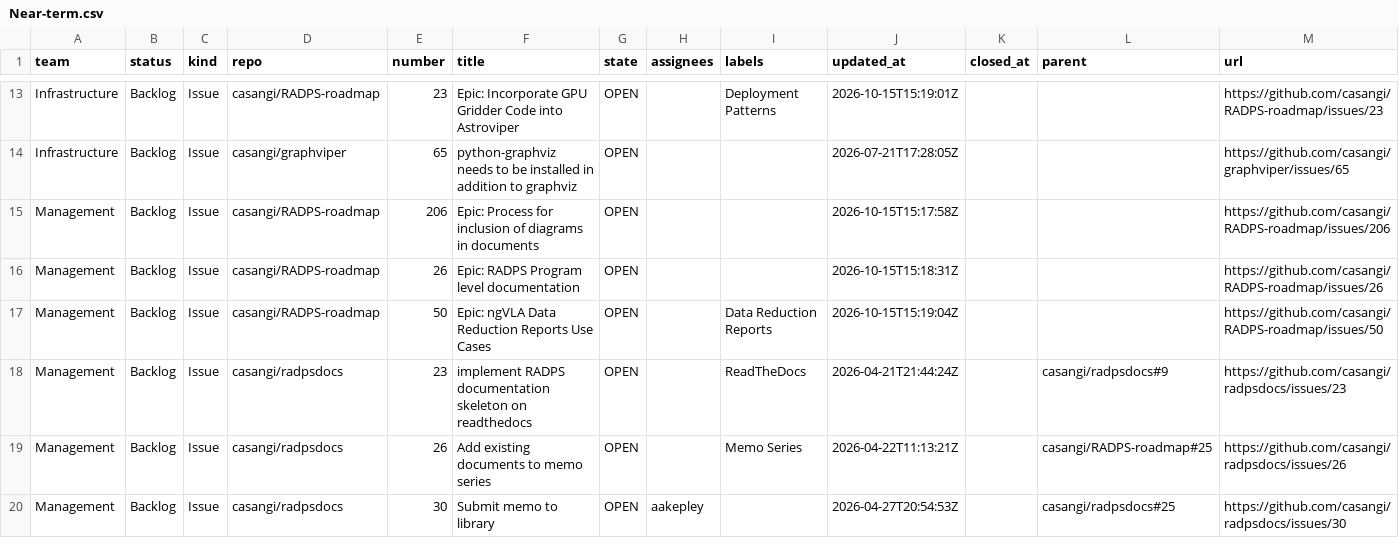
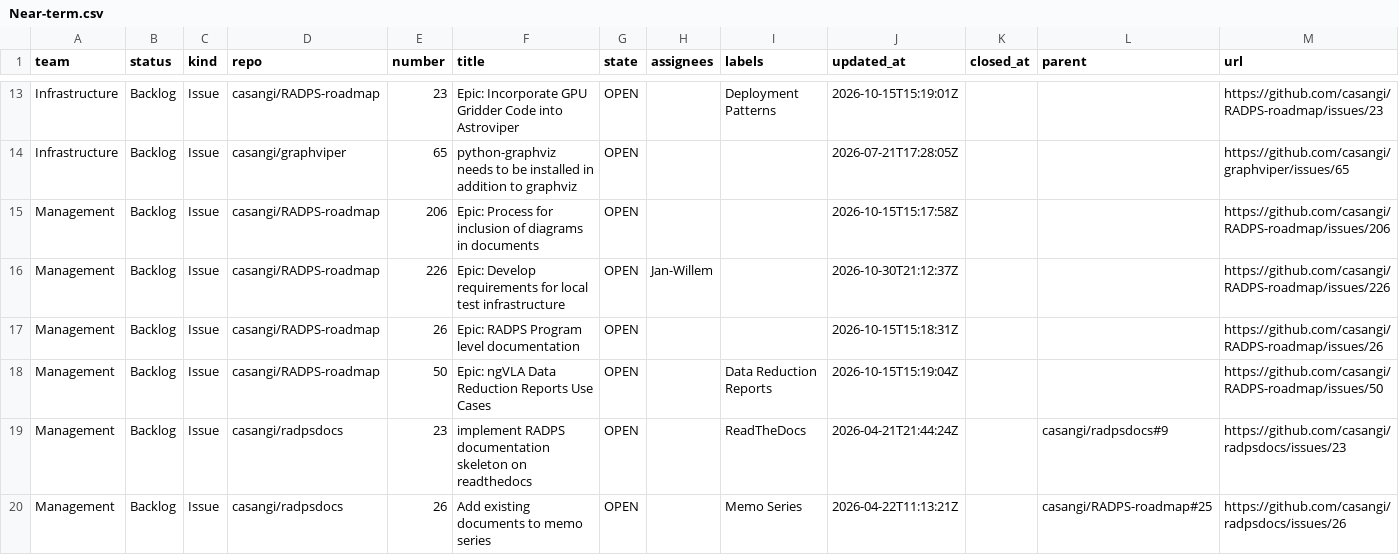
Before and after one commit to casangi/RADPS-roadmap, a CSV file: project33/pi/Near-term.csv, drawn as a sheet; only a part is shown, gaps mark what is left out; the shorter side is filled out with more unchanged rows.

```diff
--- a/project33/pi/Near-term.csv
+++ b/project33/pi/Near-term.csv
@@ -15,2 +15,3 @@ Infrastructure,Backlog,Issue,casangi/graphviper,65,python-graphviz needs to be i
 Management,Backlog,Issue,casangi/RADPS-roadmap,206,Epic:  Process for inclusion of diagrams in documents,OPEN,,,2026-10-15T15:17:58Z,,,https://github.com/casangi/RADPS-roadmap/issues/206
+Management,Backlog,Issue,casangi/RADPS-roadmap,226,Epic: Develop requirements for local test infrastructure,OPEN,Jan-Willem,,2026-10-30T21:12:37Z,,,https://github.com/casangi/RADPS-roadmap/issues/226
 Management,Backlog,Issue,casangi/RADPS-roadmap,26,Epic: RADPS Program level documentation,OPEN,,,2026-10-15T15:18:31Z,,,https://github.com/casangi/RADPS-roadmap/issues/26
```
Also changed, not shown: project33/changes-log.csv, 3 other files.
